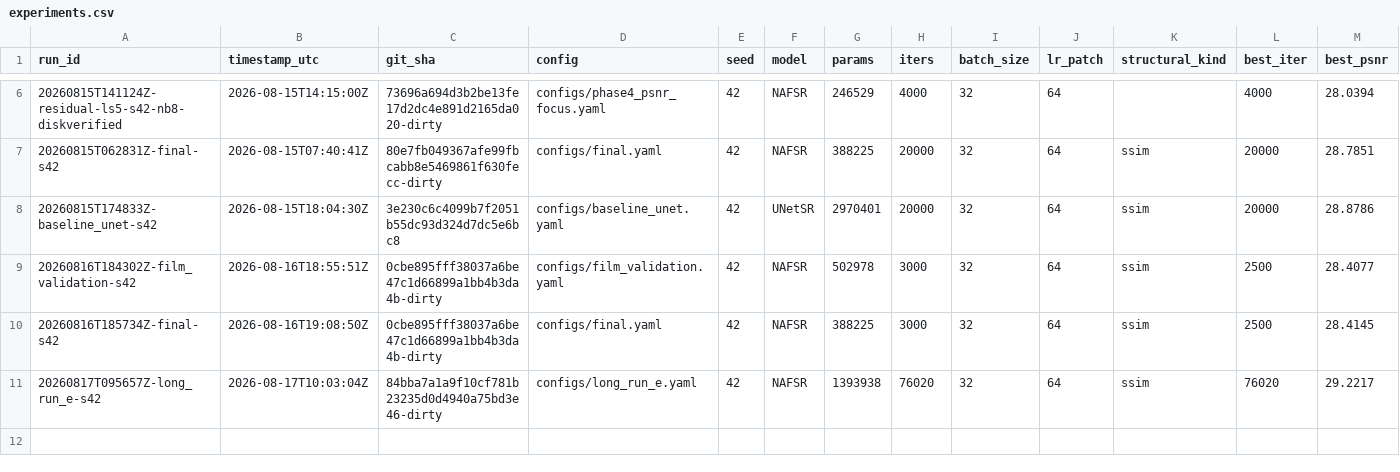
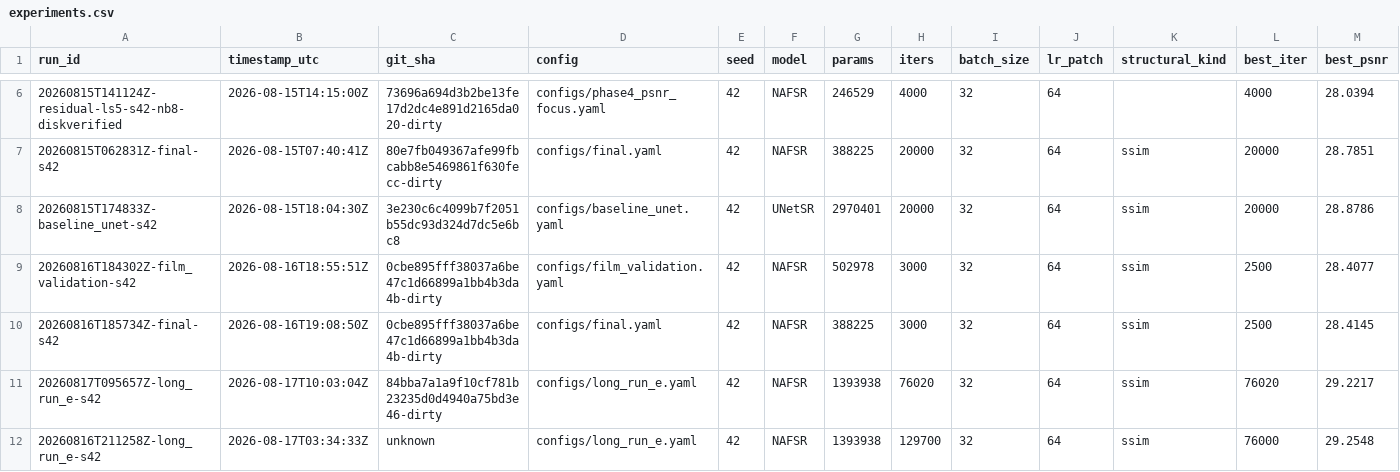
Before and after one commit to sahithsundarw/bunker_backer, a CSV file: results/experiments.csv, drawn as a sheet; only a part is shown, gaps mark what is left out; rows hold the shown columns only; the diff names each change by its address in the sheet, - before the commit and + after, or states it on an @@ line.

```diff
--- a/results/experiments.csv
+++ b/results/experiments.csv
+row 12: 20260816T211258Z-long_run_e-s42 | 2026-08-17T03:34:33Z | unknown | configs/long_run_e.yaml | 42 | NAFSR | 1393938 | 129700 | 32 | 64 | ssim | 76000 | 29.2548
```
Also changed, not shown: 2 other files.
